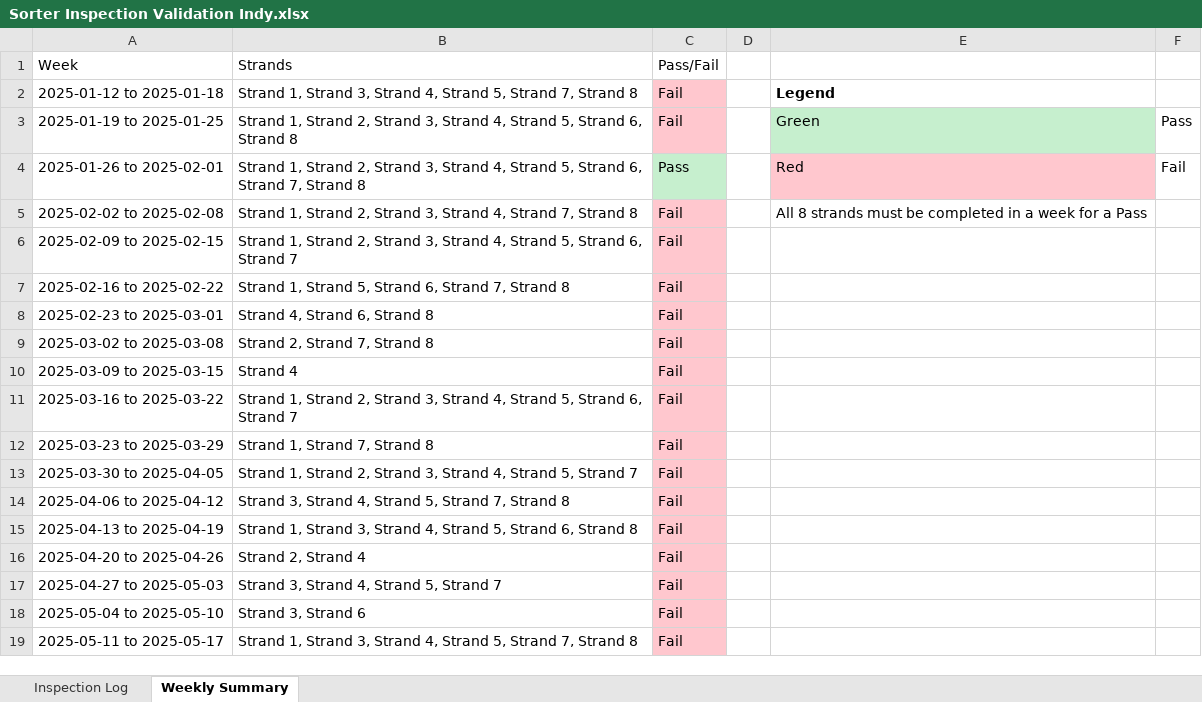
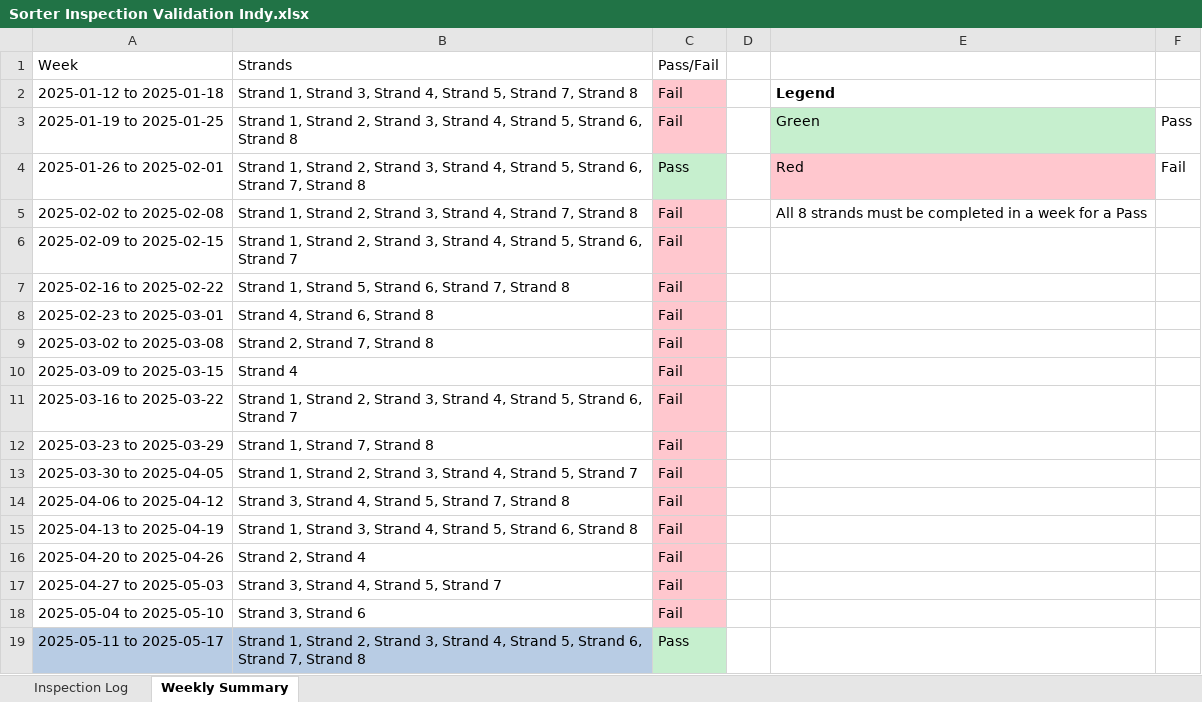
Before and after one commit to Squirrellzy/Sorter-Dashboard, an Excel workbook: data/Sorter Inspection Validation Indy.xlsx, sheet Weekly Summary, drawn as a sheet; values as stored, in another font and other column widths than the file's, no borders; table styles not drawn; the diff names each change by its address in the sheet, - before the commit and + after, or states it on an @@ line.

Commit message:
Add files via upload

```diff
--- a/data/Sorter Inspection Validation Indy.xlsx (sheet Weekly Summary)
+++ b/data/Sorter Inspection Validation Indy.xlsx (sheet Weekly Summary)
-A19:B19 fill: none
+A19:B19 fill: #B8CCE4
-B19 (Strands): …1, Strand 3, Strand 4, Strand 5, Strand 7,…
+B19 (Strands): …1, Strand 2, Strand 3, Strand 4, Strand 5, Strand 6, Strand 7,…
-C19 (Pass/Fail): Fail
+C19 (Pass/Fail): Pass
-C19 fill: #FFC7CE
+C19 fill: #C6EFCE
```
Also changed, not shown: sheet Inspection Log.
